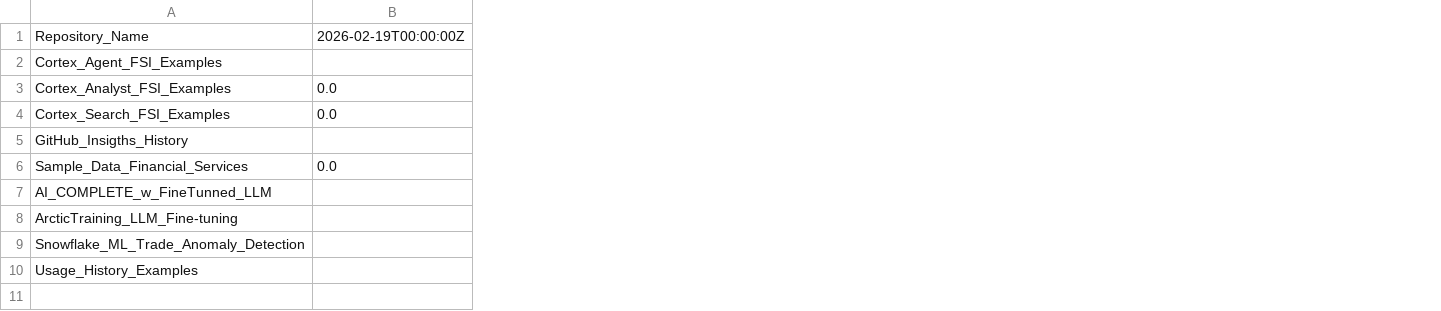
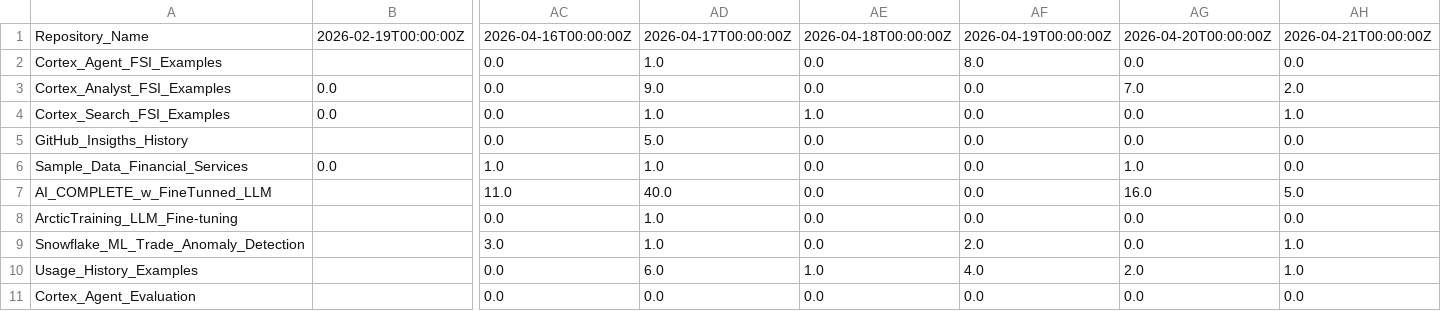
Before and after one commit to sfc-gh-csharkey/GitHub_Insigths_History, a CSV file: Metric_Collection/Metric_Data/views.csv, drawn as a sheet; only a part is shown, gaps mark what is left out; rows hold the shown columns only; the diff names each change by its address in the sheet, - before the commit and + after, or states it on an @@ line.

```diff
--- a/Metric_Collection/Metric_Data/views.csv
+++ b/Metric_Collection/Metric_Data/views.csv
+column AC, rows 1-10: 2026-04-16T00:00:00Z | 0.0 | 0.0 | 0.0 | 0.0 | 1.0 | 11.0 | 0.0 | 3.0 | 0.0
+column AD, rows 1-10: 2026-04-17T00:00:00Z | 1.0 | 9.0 | 1.0 | 5.0 | 1.0 | 40.0 | 1.0 | 1.0 | 6.0
+column AE, rows 1-10: 2026-04-18T00:00:00Z | 0.0 | 0.0 | 1.0 | 0.0 | 0.0 | 0.0 | 0.0 | 0.0 | 1.0
+column AF, rows 1-10: 2026-04-19T00:00:00Z | 8.0 | 0.0 | 0.0 | 0.0 | 0.0 | 0.0 | 0.0 | 2.0 | 4.0
+column AG, rows 1-10: 2026-04-20T00:00:00Z | 0.0 | 7.0 | 0.0 | 0.0 | 1.0 | 16.0 | 0.0 | 0.0 | 2.0
+column AH, rows 1-10: 2026-04-21T00:00:00Z | 0.0 | 2.0 | 1.0 | 0.0 | 0.0 | 5.0 | 0.0 | 1.0 | 1.0
+row 11: Cortex_Agent_Evaluation |  | 0.0 | 0.0 | 0.0 | 0.0 | 0.0 | 0.0
```
Also changed, not shown: Metric_Collection/Aggregated_Metric_Data/agg_unique_visits.csv, Metric_Collection/Aggregated_Metric_Data/agg_views.csv, 3 other files.
